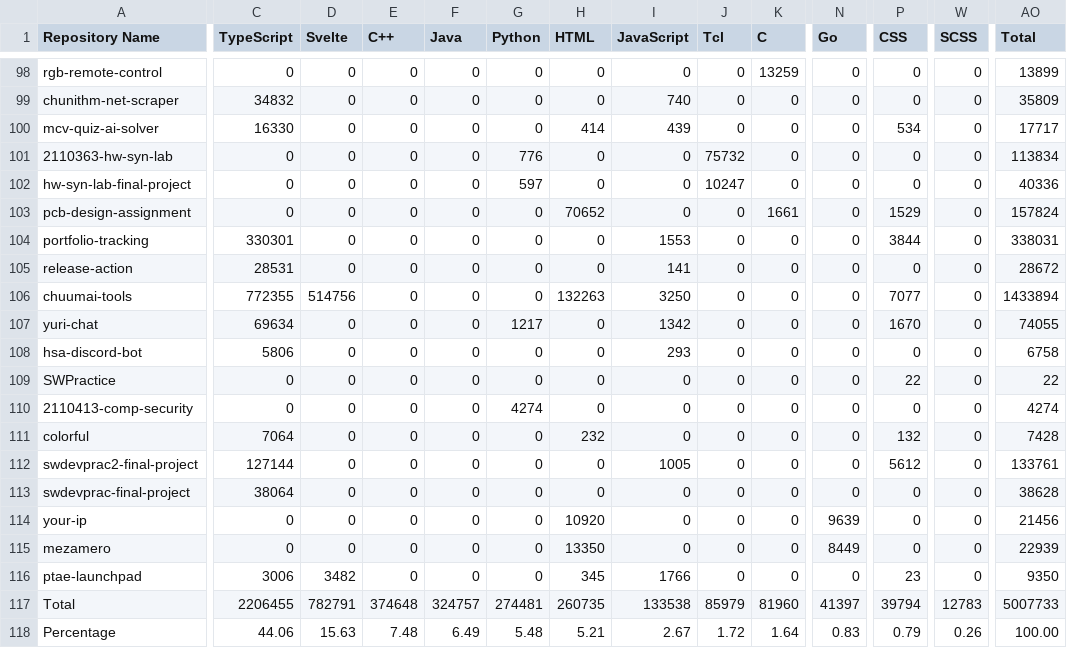
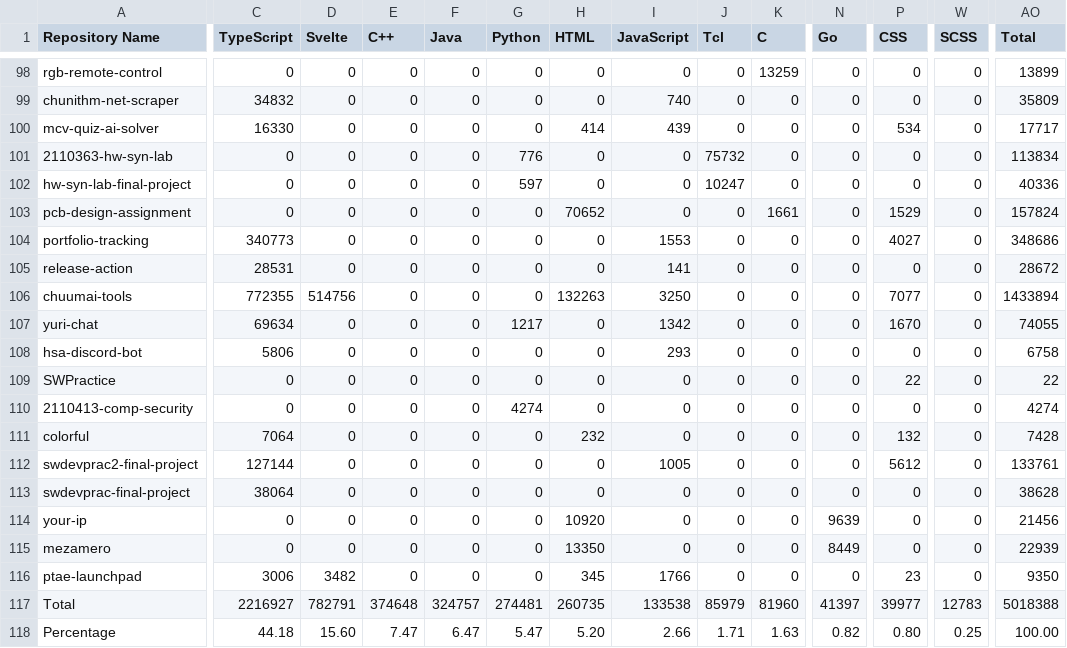
Before and after one commit to leomotors/leomotors, a CSV file: generated/lang.csv, drawn as a sheet; only a part is shown, gaps mark what is left out; the diff covers the shown part only; the diff names each change by its address in the sheet, - before the commit and + after, or states it on an @@ line.

```diff
--- a/generated/lang.csv
+++ b/generated/lang.csv
-C104 (TypeScript): 330301
+C104 (TypeScript): 340773
-P104 (CSS): 3844
+P104 (CSS): 4027
-AO104 (Total): 338031
+AO104 (Total): 348686
-C117 (TypeScript): 2206455
+C117 (TypeScript): 2216927
-P117 (CSS): 39794
+P117 (CSS): 39977
-AO117 (Total): 5007733
+AO117 (Total): 5018388
-C118 (TypeScript): 44.06
+C118 (TypeScript): 44.18
-D118 (Svelte): 15.63
+D118 (Svelte): 15.60
-E118 (C++): 7.48
+E118 (C++): 7.47
-F118 (Java): 6.49
+F118 (Java): 6.47
-G118 (Python): 5.48
+G118 (Python): 5.47
-H118 (HTML): 5.21
+H118 (HTML): 5.20
-I118 (JavaScript): 2.67
+I118 (JavaScript): 2.66
-J118 (Tcl): 1.72
+J118 (Tcl): 1.71
-K118 (C): 1.64
+K118 (C): 1.63
-N118 (Go): 0.83
+N118 (Go): 0.82
-P118 (CSS): 0.79
+P118 (CSS): 0.80
-W118 (SCSS): 0.26
+W118 (SCSS): 0.25
```
Also changed, not shown: 1 edited cell elsewhere in this file, 4 other files.
